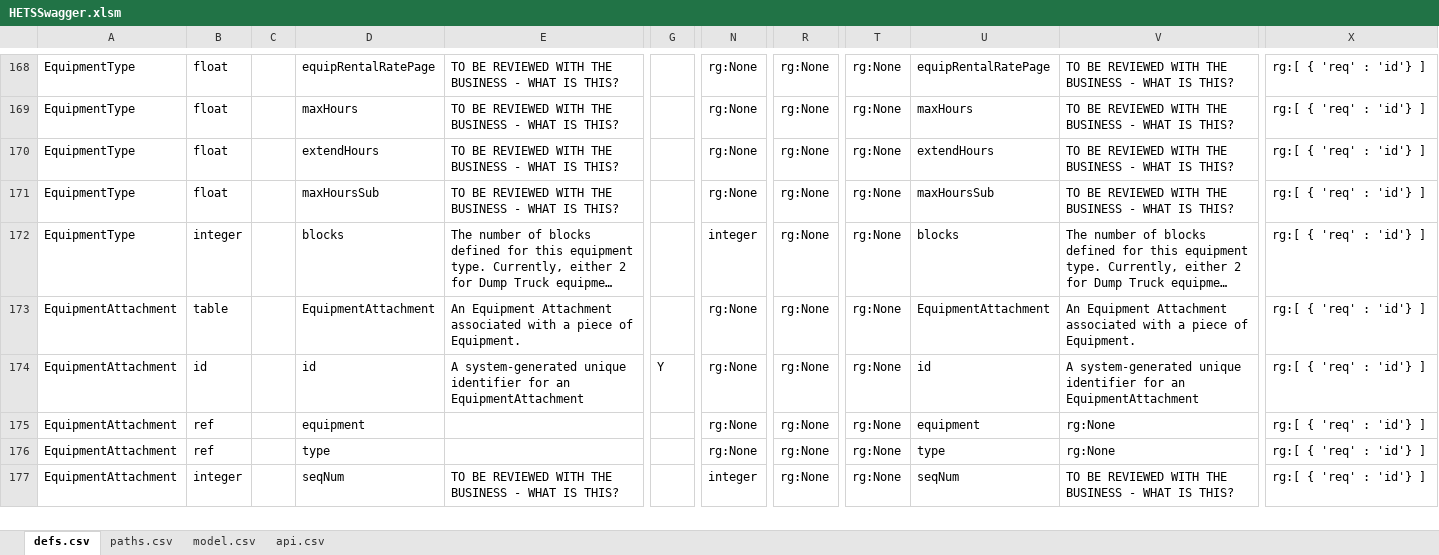
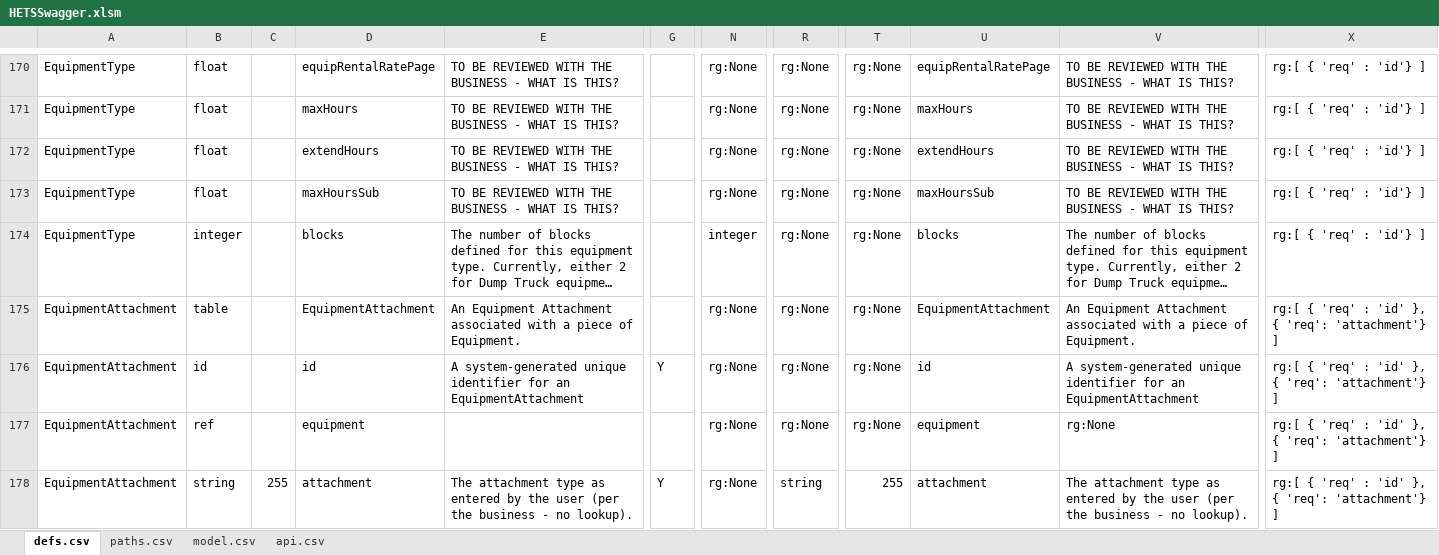
Before and after one commit to bcgov/hets, an Excel workbook: APISpec/in/HETSSwagger.xlsm, sheet defs.csv, drawn as a sheet; only a part is shown, gaps mark what is left out; long unchanged cells end in …; values as stored, in another font and other column widths than the file's, no borders; table styles not drawn; removed rows and columns are numbered as before the commit, all else as after; rows hold the shown columns only; the diff covers the shown part only; the diff names each change by its address in the sheet, - before the commit and + after, or states it on an @@ line.

```diff
--- a/APISpec/in/HETSSwagger.xlsm (sheet defs.csv)
+++ b/APISpec/in/HETSSwagger.xlsm (sheet defs.csv)
-X175:X177: rg:[ { 'req' : 'id'} ]
+X175:X177: rg:[ { 'req' : 'id' }, { 'req': 'attachment'} ]
-row 176: EquipmentAttachment | ref |  | type |  |  | rg:None | rg:None | rg:None | type | rg:None | rg:[ { 'req' : 'id'} ]
-B178: integer
+B178: string
-C178: (empty)
+C178: 255
-D178: seqNum
+D178: attachment
-E178: TO BE REVIEWED WITH THE BUSINESS - WHAT IS THIS?
+E178: The attachment type as entered by the user (per the business - no lookup).
-G178: (empty)
+G178: Y
-N178: integer
+N178: rg:None
-R178: rg:None
+R178: string
-T178: rg:None
+T178: 255
-U178: seqNum
+U178: attachment
-V178: TO BE REVIEWED WITH THE BUSINESS - WHAT IS THIS?
+V178: The attachment type as entered by the user (per the business - no lookup).
-X178: rg:[ { 'req' : 'id'} ]
+X178: rg:[ { 'req' : 'id' }, { 'req': 'attachment'} ]
```
Also changed, not shown: 4 added rows, 9 removed rows and 86 edited cells elsewhere in this sheet, sheet paths.csv, formulas that keep their value, 5 other files.
